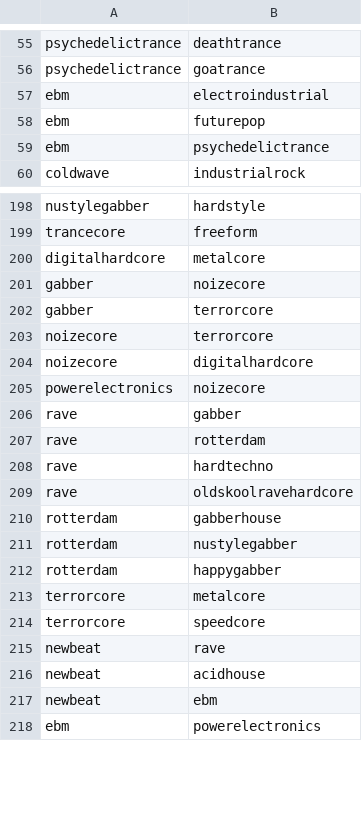
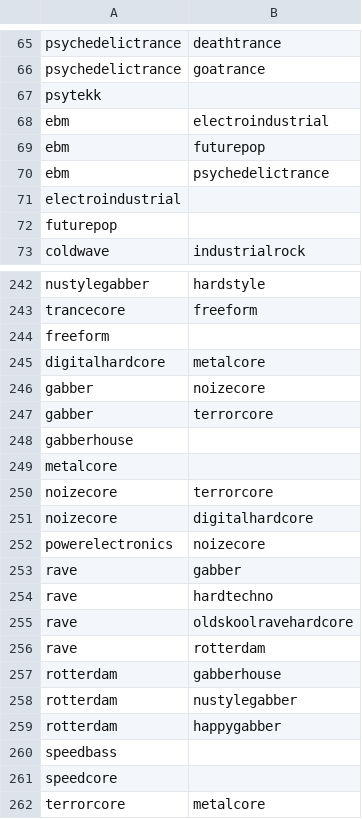
Before and after one commit to igorbrigadir/ishkurs-guide-dataset, a CSV file: links.csv, drawn as a sheet; only a part is shown, gaps mark what is left out; the shorter side is filled out with more unchanged rows; the diff covers the shown part only.

```diff
--- a/links.csv
+++ b/links.csv
@@ -56,2 +66,3 @@ psychedelictrance,deathtrance
 psychedelictrance,goatrance
+psytekk,
 ebm,electroindustrial
@@ -59,2 +70,4 @@ ebm,futurepop
 ebm,psychedelictrance
+electroindustrial,
+futurepop,
 coldwave,industrialrock
@@ -199,2 +243,3 @@ nustylegabber,hardstyle
 trancecore,freeform
+freeform,
 digitalhardcore,metalcore
@@ -202,2 +247,4 @@ gabber,noizecore
 gabber,terrorcore
+gabberhouse,
+metalcore,
 noizecore,terrorcore
@@ -206,5 +253,5 @@ powerelectronics,noizecore
 rave,gabber
-rave,rotterdam
 rave,hardtechno
 rave,oldskoolravehardcore
+rave,rotterdam
 rotterdam,gabberhouse
@@ -212,2 +259,4 @@ rotterdam,nustylegabber
 rotterdam,happygabber
+speedbass,
+speedcore,
 terrorcore,metalcore
```
Also changed, not shown: 42 added rows and 7 moved rows elsewhere in this file.
